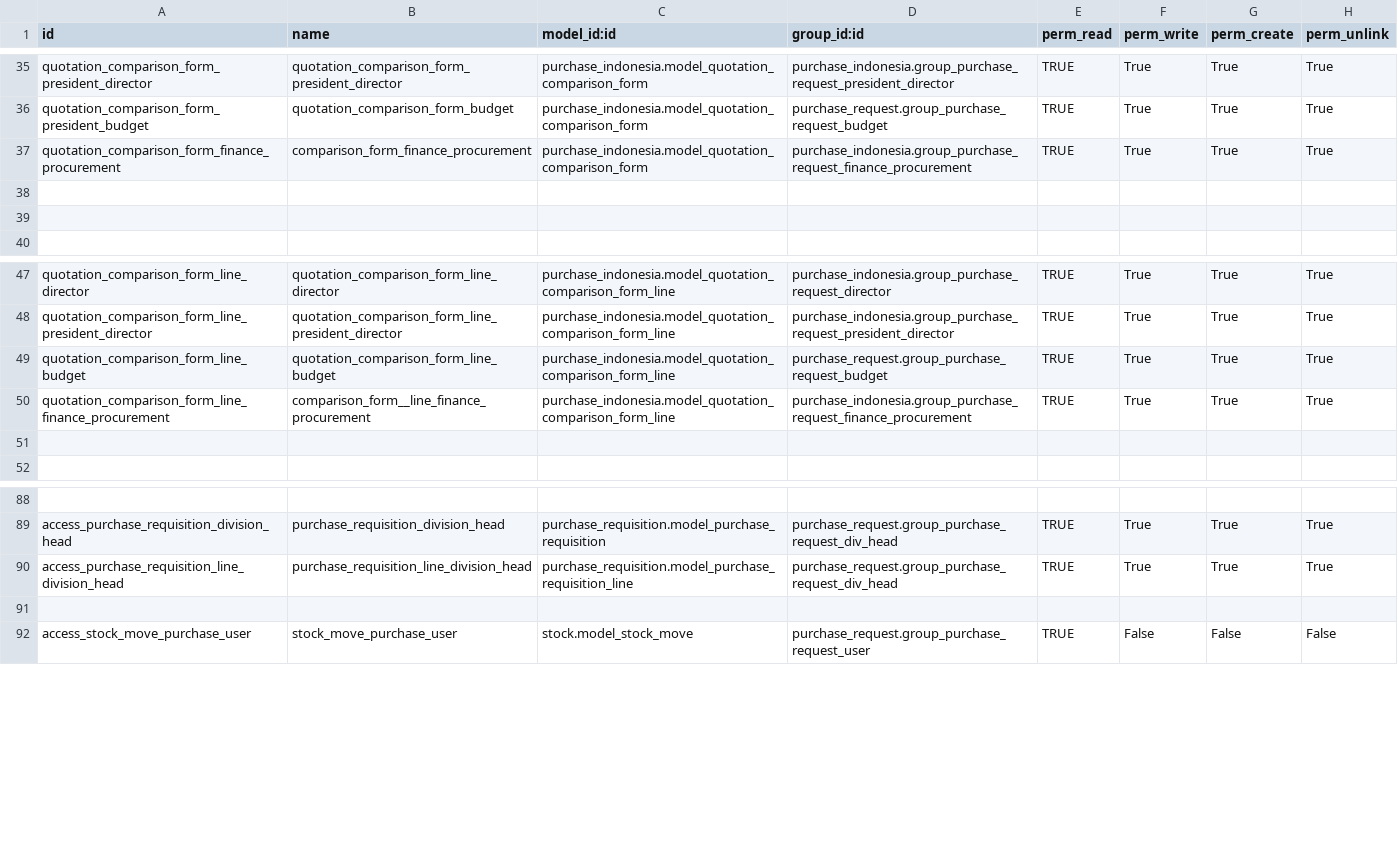
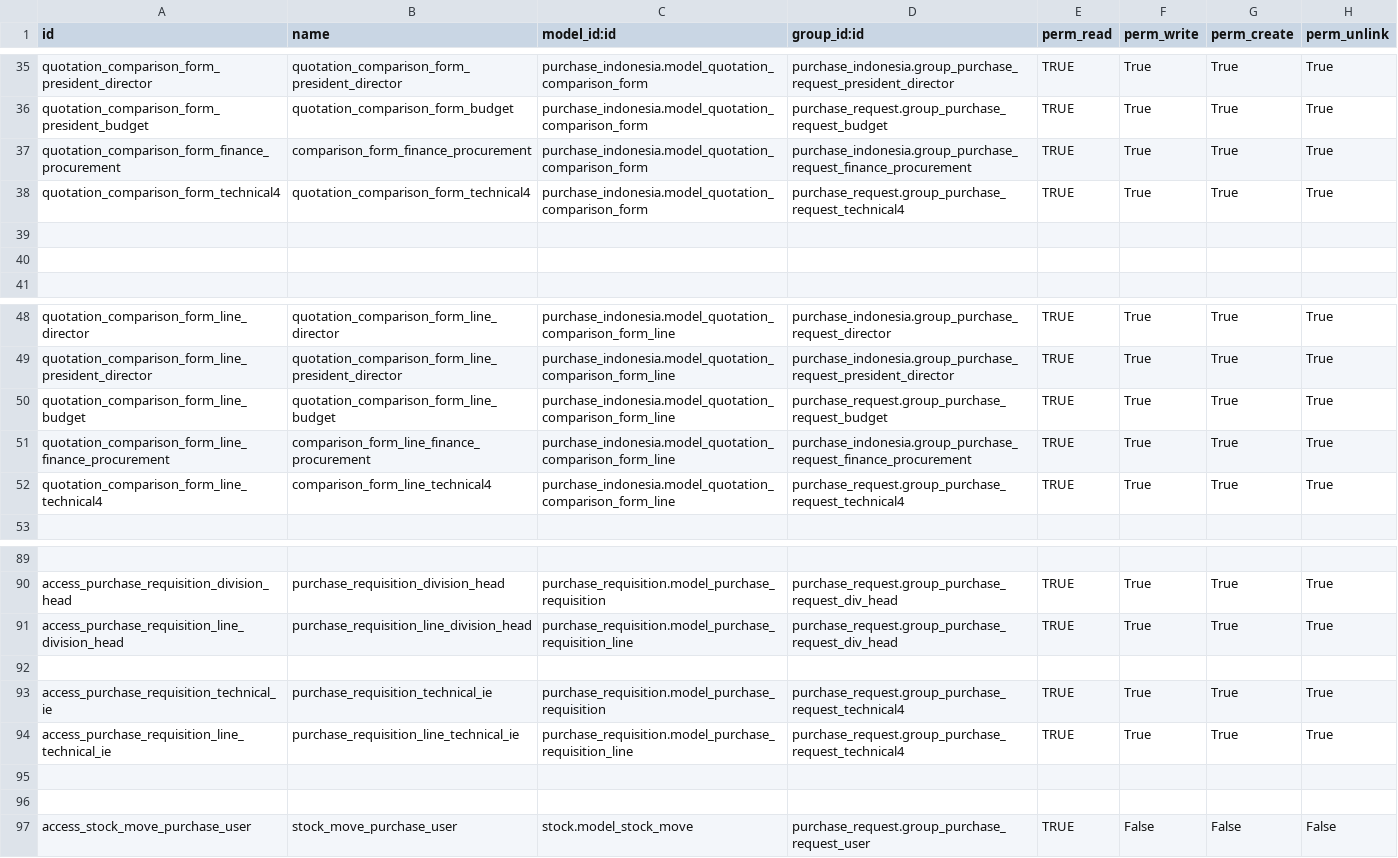
Before and after one commit to sutanto62/estate, a CSV file: purchase_indonesia/security/ir.model.access.csv, drawn as a sheet; only a part is shown, gaps mark what is left out.

Commit message:
[FIX] purchase_indonesia : fixing bug multiple qcf and add send mail from GRN

```diff
--- a/purchase_indonesia/security/ir.model.access.csv
+++ b/purchase_indonesia/security/ir.model.access.csv
@@ -37,2 +37,3 @@
 "quotation_comparison_form_finance_procurement","comparison_form_finance_procurement","purchase_indonesia.model_quotation_comparison_form","purchase_indonesia.group_purchase_request_finance_procurement","TRUE","True","True","True"
+"quotation_comparison_form_technical4","quotation_comparison_form_technical4","purchase_indonesia.model_quotation_comparison_form","purchase_request.group_purchase_request_technical4","TRUE","True","True","True"
 
@@ -49,4 +50,4 @@
 "quotation_comparison_form_line_budget","quotation_comparison_form_line_budget","purchase_indonesia.model_quotation_comparison_form_line","purchase_request.group_purchase_request_budget","TRUE","True","True","True"
-"quotation_comparison_form_line_finance_procurement","comparison_form__line_finance_procurement","purchase_indonesia.model_quotation_comparison_form_line","purchase_indonesia.group_purchase_request_finance_procurement","TRUE","True","True","True"
-
+"quotation_comparison_form_line_finance_procurement","comparison_form_line_finance_procurement","purchase_indonesia.model_quotation_comparison_form_line","purchase_indonesia.group_purchase_request_finance_procurement","TRUE","True","True","True"
+"quotation_comparison_form_line_technical4","comparison_form_line_technical4","purchase_indonesia.model_quotation_comparison_form_line","purchase_request.group_purchase_request_technical4","TRUE","True","True","True"
 
@@ -90,2 +91,6 @@
 "access_purchase_requisition_line_division_head","purchase_requisition_line_division_head","purchase_requisition.model_purchase_requisition_line","purchase_request.group_purchase_request_div_head","TRUE","True","True","True"
+
+"access_purchase_requisition_technical_ie","purchase_requisition_technical_ie","purchase_requisition.model_purchase_requisition","purchase_request.group_purchase_request_technical4","TRUE","True","True","True"
+"access_purchase_requisition_line_technical_ie","purchase_requisition_line_technical_ie","purchase_requisition.model_purchase_requisition_line","purchase_request.group_purchase_request_technical4","TRUE","True","True","True"
+
 
```
Also changed, not shown: 6 other files.
